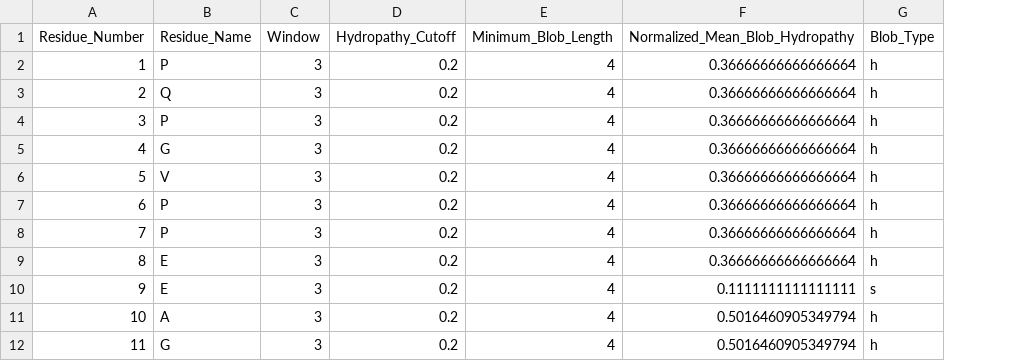
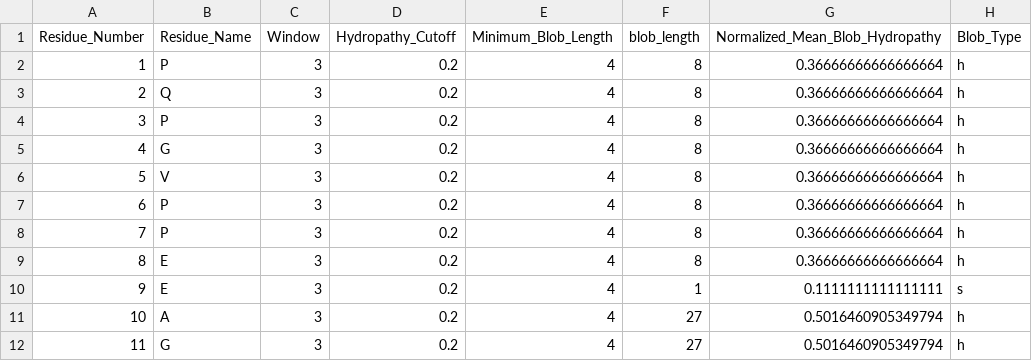
Before and after one commit to BranniganLab/blobulator, a CSV file: Batch/test.csv, drawn as a sheet; only a part is shown; the diff names each change by its address in the sheet, - before the commit and + after, or states it on an @@ line.

Commit message:
Added fasta support for batch processing. Basic input validation.

```diff
--- a/Batch/test.csv
+++ b/Batch/test.csv
+column F (blob_length), rows 2-12: 8 | 8 | 8 | 8 | 8 | 8 | 8 | 8 | 1 | 27 | 27
```
Also changed, not shown: 1 other file.
